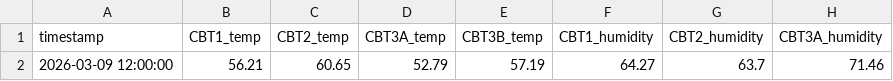
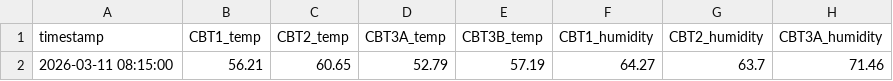
Before and after one commit to jeffaldinger/farm_dashboard, a CSV file: data/latest.csv, drawn as a sheet; only a part is shown; the diff names each change by its address in the sheet, - before the commit and + after, or states it on an @@ line.

Commit message:
updating data

```diff
--- a/data/latest.csv
+++ b/data/latest.csv
-A2 (timestamp): 2026-03-09 12:00:00
+A2 (timestamp): 2026-03-11 08:15:00
```
Also changed, not shown: data/sensors.csv.
